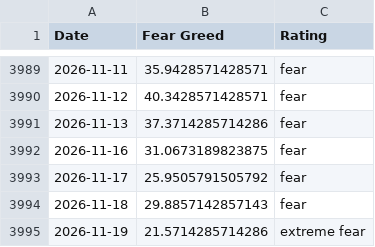
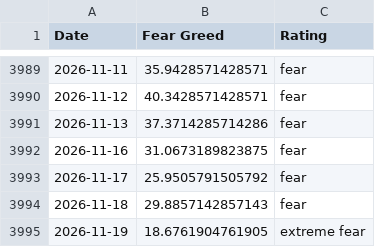
Before and after one commit to spicy-man/DCA-tool, a CSV file: public/data/fear-greed.csv, drawn as a sheet; only a part is shown, gaps mark what is left out.

```diff
--- a/public/data/fear-greed.csv
+++ b/public/data/fear-greed.csv
@@ -3994,2 +3994,2 @@ Date,Fear Greed,Rating
 2026-11-18,29.8857142857143,fear
-2026-11-19,21.5714285714286,extreme fear
+2026-11-19,18.6761904761905,extreme fear
```
Also changed, not shown: 6 other files.
